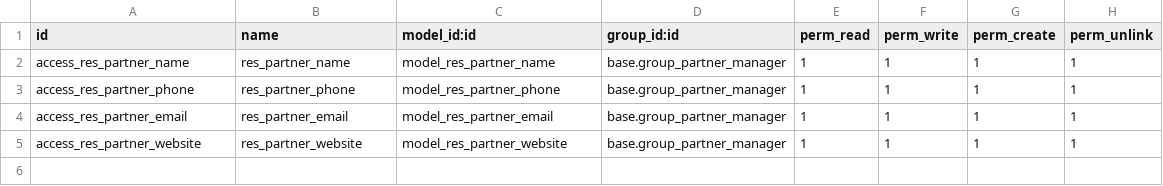
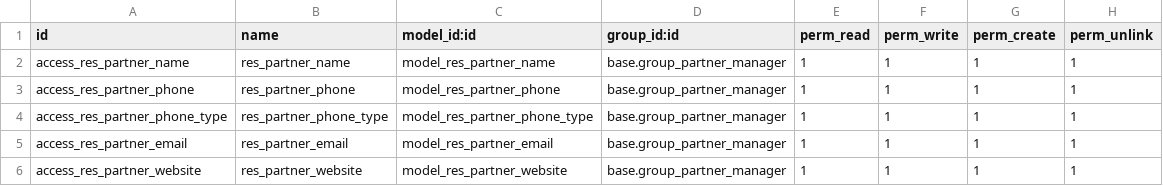
Before and after one commit to BurkhalterY/ybu-odoo-modules, a CSV file: partner_enhanced/security/ir.model.access.csv, drawn as a sheet; the diff names each change by its address in the sheet, - before the commit and + after, or states it on an @@ line.

```diff
--- a/partner_enhanced/security/ir.model.access.csv
+++ b/partner_enhanced/security/ir.model.access.csv
+row 4: access_res_partner_phone_type | res_partner_phone_type | model_res_partner_phone_type | base.group_partner_manager | 1 | 1 | 1 | 1
```
Also changed, not shown: 8 other files.
